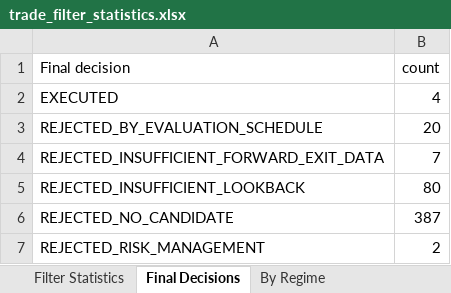
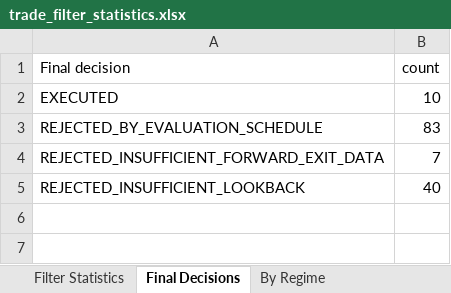
Before and after one commit to devgandhi311/Trading_System, an Excel workbook: reports/debug/trade_filter_statistics.xlsx, sheet Final Decisions, drawn as a sheet; values as stored, in another font and other column widths than the file's, no borders; the diff names each change by its address in the sheet, - before the commit and + after, or states it on an @@ line.

```diff
--- a/reports/debug/trade_filter_statistics.xlsx (sheet Final Decisions)
+++ b/reports/debug/trade_filter_statistics.xlsx (sheet Final Decisions)
-B2 (count): 4
+B2 (count): 10
-B3 (count): 20
+B3 (count): 83
-B5 (count): 80
+B5 (count): 40
-row 6: REJECTED_NO_CANDIDATE | 387
-row 7: REJECTED_RISK_MANAGEMENT | 2
```
Also changed, not shown: sheet Filter Statistics, sheet By Regime, reports/debug/garch_performance_report.xlsx, reports/debug/trade_rejection_summary.xlsx, 34 other files.
